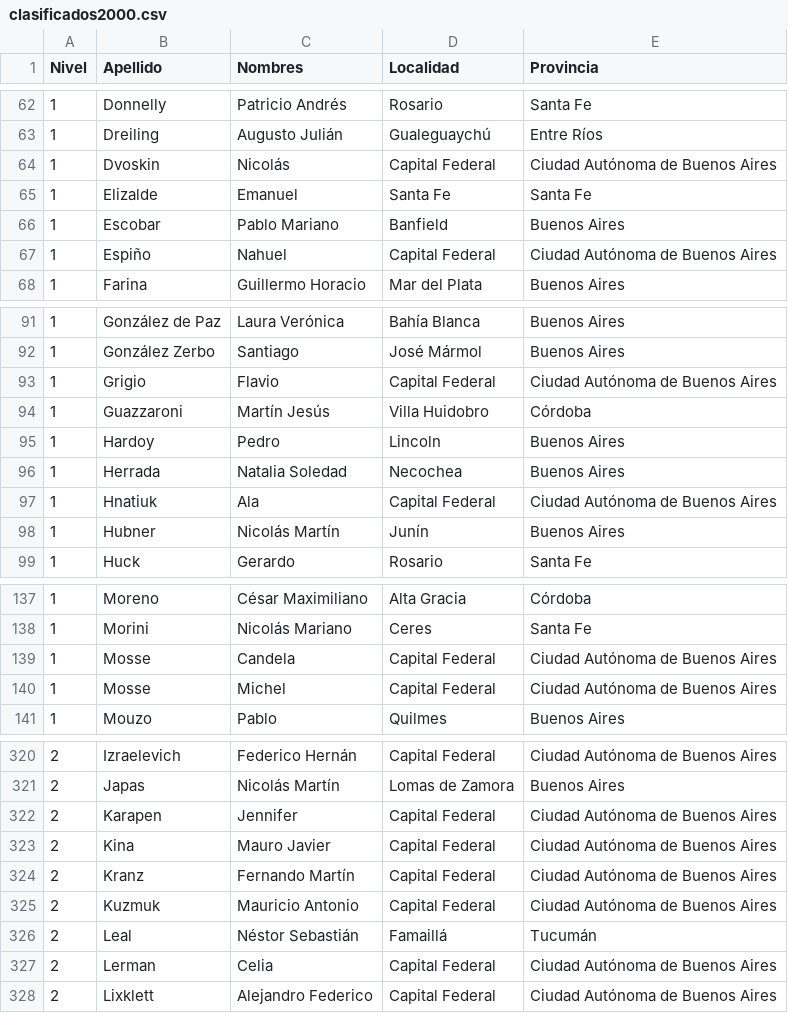
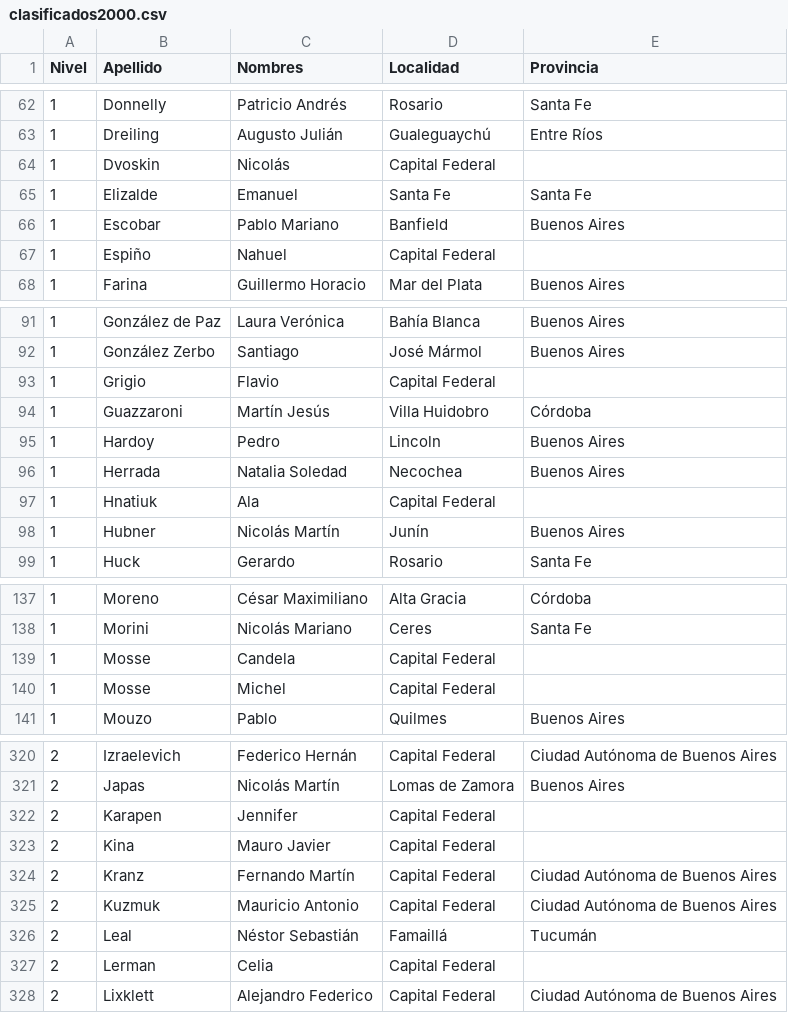
Before and after one commit to pablocelayes/nacionalesoma, a CSV file: data/clasificados/csvs/clasificados2000.csv, drawn as a sheet; only a part is shown, gaps mark what is left out; the diff covers the shown part only.

```diff
--- a/data/clasificados/csvs/clasificados2000.csv
+++ b/data/clasificados/csvs/clasificados2000.csv
@@ -63,6 +63,6 @@ Nivel,Apellido,Nombres,Localidad,Provincia
 1,Dreiling,Augusto Julián,Gualeguaychú,Entre Ríos
-1,Dvoskin,Nicolás,Capital Federal,Ciudad Autónoma de Buenos Aires
+1,Dvoskin,Nicolás,Capital Federal,
 1,Elizalde,Emanuel,Santa Fe,Santa Fe
 1,Escobar,Pablo Mariano,Banfield,Buenos Aires
-1,Espiño,Nahuel,Capital Federal,Ciudad Autónoma de Buenos Aires
+1,Espiño,Nahuel,Capital Federal,
 1,Farina,Guillermo Horacio,Mar del Plata,Buenos Aires
@@ -92,3 +92,3 @@ Nivel,Apellido,Nombres,Localidad,Provincia
 1,González Zerbo,Santiago,José Mármol,Buenos Aires
-1,Grigio,Flavio,Capital Federal,Ciudad Autónoma de Buenos Aires
+1,Grigio,Flavio,Capital Federal,
 1,Guazzaroni,Martín Jesús,Villa Huidobro,Córdoba
@@ -96,3 +96,3 @@ Nivel,Apellido,Nombres,Localidad,Provincia
 1,Herrada,Natalia Soledad,Necochea,Buenos Aires
-1,Hnatiuk,Ala,Capital Federal,Ciudad Autónoma de Buenos Aires
+1,Hnatiuk,Ala,Capital Federal,
 1,Hubner,Nicolás Martín,Junín,Buenos Aires
@@ -138,4 +138,4 @@ Nivel,Apellido,Nombres,Localidad,Provincia
 1,Morini,Nicolás Mariano,Ceres,Santa Fe
-1,Mosse,Candela,Capital Federal,Ciudad Autónoma de Buenos Aires
-1,Mosse,Michel,Capital Federal,Ciudad Autónoma de Buenos Aires
+1,Mosse,Candela,Capital Federal,
+1,Mosse,Michel,Capital Federal,
 1,Mouzo,Pablo,Quilmes,Buenos Aires
@@ -321,4 +321,4 @@ Nivel,Apellido,Nombres,Localidad,Provincia
 2,Japas,Nicolás Martín,Lomas de Zamora,Buenos Aires
-2,Karapen,Jennifer,Capital Federal,Ciudad Autónoma de Buenos Aires
-2,Kina,Mauro Javier,Capital Federal,Ciudad Autónoma de Buenos Aires
+2,Karapen,Jennifer,Capital Federal,
+2,Kina,Mauro Javier,Capital Federal,
 2,Kranz,Fernando Martín,Capital Federal,Ciudad Autónoma de Buenos Aires
@@ -326,3 +326,3 @@ Nivel,Apellido,Nombres,Localidad,Provincia
 2,Leal,Néstor Sebastián,Famaillá,Tucumán
-2,Lerman,Celia,Capital Federal,Ciudad Autónoma de Buenos Aires
+2,Lerman,Celia,Capital Federal,
 2,Lixklett,Alejandro Federico,Capital Federal,Ciudad Autónoma de Buenos Aires
```
Also changed, not shown: 24 edited cells elsewhere in this file, data/clasificados/csvs/clasificados1999.csv, 3 other files.
